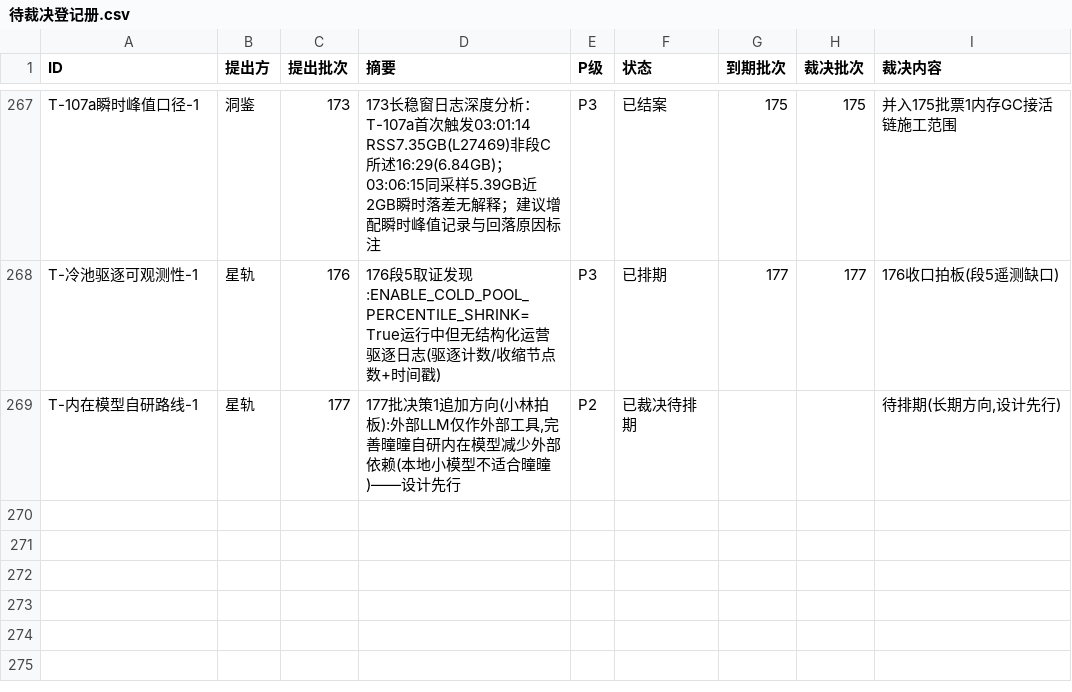
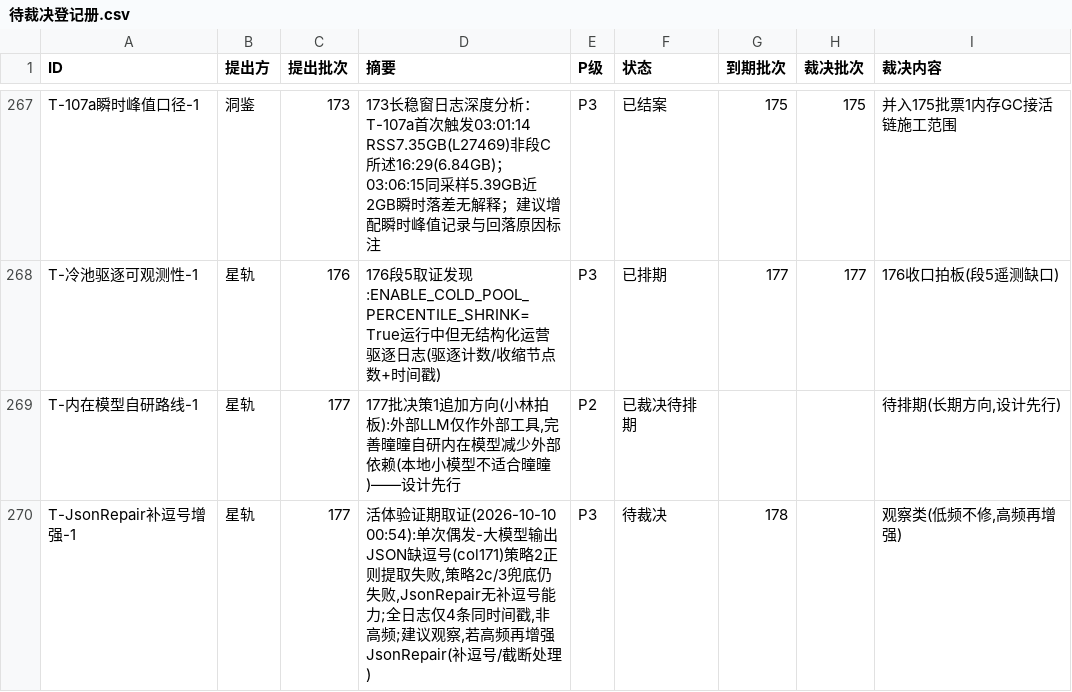
Before and after one commit to 825980399/tongtong-pulse-v9, a CSV file: docs/台账/待裁决登记册.csv, drawn as a sheet; only a part is shown, gaps mark what is left out; the diff names each change by its address in the sheet, - before the commit and + after, or states it on an @@ line.

Commit message:
立观察票 T-JsonRepair补逗号增强-1(P3/待裁决/到期178):活体验证期取证单次偶发-LLM输出JSON缺逗号(col171)策略2失败2c/3兜底仍失败,JsonRepair无补逗号能力;低频不修高频再增强;登记册268→269

```diff
--- a/docs/台账/待裁决登记册.csv
+++ b/docs/台账/待裁决登记册.csv
+row 270: T-JsonRepair补逗号增强-1 | 星轨 | 177 | 活体验证期取证(2026-10-10 00:54):单次偶发-大模型输出JSON缺逗号(col171)策略2正则提取失败,策略2c/3兜底仍失败,JsonRepair无补逗号能力;全日志仅4条同时间戳,非高频;建议观察,若高频再增强JsonRepair(补逗号/截断处理) | P3 | 待裁决 | 178 |  | 观察类(低频不修,高频再增强)
```
